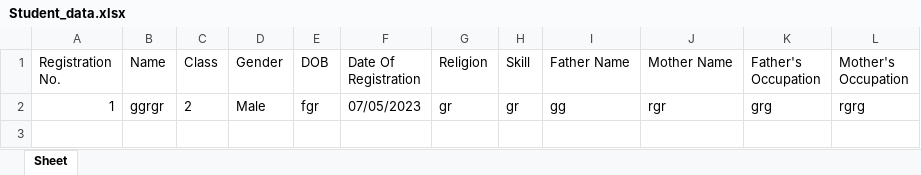
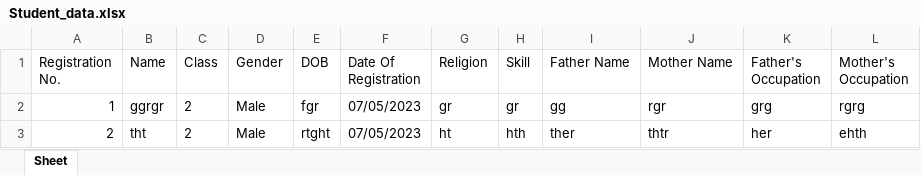
Before and after one commit to Roy-Mutwiri/Login_Sys_Tkinter, an Excel workbook: Student_data.xlsx, sheet Sheet, drawn as a sheet; values as stored, in another font and other column widths than the file's, no borders; the diff names each change by its address in the sheet, - before the commit and + after, or states it on an @@ line.

```diff
--- a/Student_data.xlsx (sheet Sheet)
+++ b/Student_data.xlsx (sheet Sheet)
+row 3: 2 | tht | 2 | Male | rtght | 07/05/2023 | ht | hth | ther | thtr | her | ehth
```
Also changed, not shown: 2 other files.
